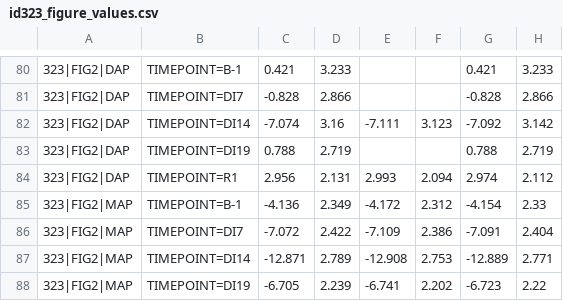
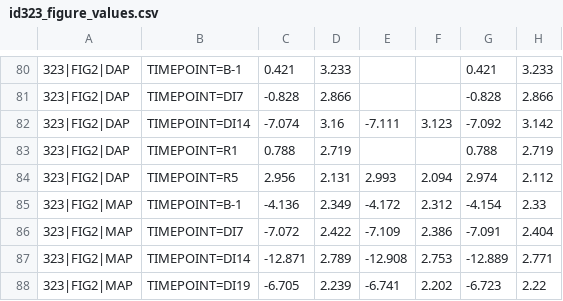
Before and after one commit to hpend2373/figure-digitization-triage, a CSV file: id323_figure_values.csv, drawn as a sheet; only a part is shown, gaps mark what is left out; the diff names each change by its address in the sheet, - before the commit and + after, or states it on an @@ line.

Commit message:
v8.7 the figure says where its categories are
The P0 from last release, fixed the way that release decided: read the printed
x axis.

id323_figure_values.csv shipped 323|FIG2|DAP as B-1, DI7, DI14, DI19, R1 with R5
absent. Six categories are printed and DI19's mean is ZERO - it draws an error
bar around the axis and no bar at all. read_bar_panel numbers bars by nearest
DECLARED slot when given x_positions and by SEQUENCE otherwise; build_id323
passed none, so the row got shorter instead of getting a hole and the two bars
after the gap inherited the labels before them. The open list has named DI19
since v7.2: the prose was right and the artifact was wrong.

bar_reader.x_category_columns slides a band down the panel and keeps the one
yielding exactly the declared number of clusters at nearly even spacing. Not
"find the labels": on a panel with a gap the bars cannot make an even row of six
and the printed labels can, so the labels win without the function knowing which
it read. axis_column keeps the scan off the y axis and its rotated label. All
twelve panels of 323 come in under cv 0.013.

None rather than a guess: no qualifying band and build_id323 exits BLOCKED. A
grid fitted from the bars that WERE found is the reading that produced the
defect, and borrowing a sibling panel's grid is false on this figure - P2_PAP and
P2_SV share a box and their grids differ by 30 px.

Regenerated, the worked example differs in exactly DI19 (absent), R1 (0.788 ±
2.719) and R5 (2.974 ± 2.112). Every other value is byte-identical.

Two of the first three scenarios were decoration and the harness said so.
Reverting the build_id323 wiring left every suite green - the script exits 0
whichever labels it writes - so the pin is on the shipped file's cell keys in
test_reproducibility. And removing the uniformity gate changed nothing either:
the best-scoring band still wins, so the gate only decides whether an UNEVEN row
is returned or refused. It has a panel of five bars at arbitrary x now.

    reverted                                          scenarios that fail
    build_id323 stops passing the printed slots        1
    the uniformity gate removed                        1

core 2919 / full 2957.

```diff
--- a/id323_figure_values.csv
+++ b/id323_figure_values.csv
-B83: TIMEPOINT=DI19
+B83: TIMEPOINT=R1
-B84: TIMEPOINT=R1
+B84: TIMEPOINT=R5
```
Also changed, not shown: 9 other files.
